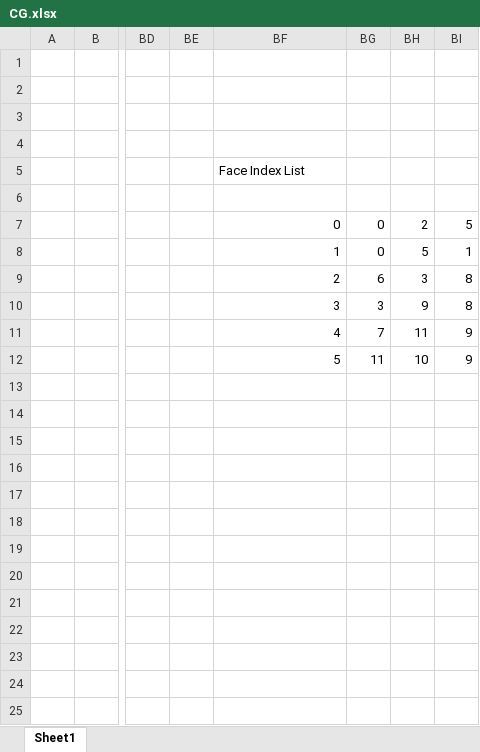
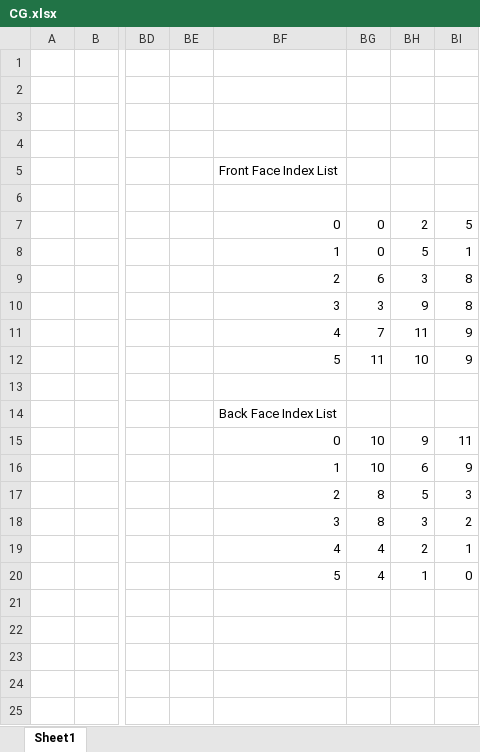
Before and after one commit to Jack-O-Mahoney/ROB-Computer-Graphics-JOM, an Excel workbook: CG.xlsx, sheet Sheet1, drawn as a sheet; only a part is shown, gaps mark what is left out; values as stored, in another font and other column widths than the file's, no borders; the diff names each change by its address in the sheet, - before the commit and + after, or states it on an @@ line.

Commit message:
Signed-off-by: Student Jack O Mahoney (TL_KCOMP_B_Y3) <t00261288@mymtu.ie>

```diff
--- a/CG.xlsx (sheet Sheet1)
+++ b/CG.xlsx (sheet Sheet1)
-BF5: Face Index List
+BF5: Front Face Index List
-BF14: (empty)
+BF14: Back Face Index List
-BF15: (empty)
+BF15: 0
-BG15:BG16: (empty)
+BG15:BG16: 10
-BH15: (empty)
+BH15: 9
-BI15: (empty)
+BI15: 11
-BF16: (empty)
+BF16: 1
-BH16: (empty)
+BH16: 6
-BI16: (empty)
+BI16: 9
-BF17: (empty)
+BF17: 2
-BG17:BG18: (empty)
+BG17:BG18: 8
-BH17: (empty)
+BH17: 5
-BI17: (empty)
+BI17: 3
-BF18: (empty)
+BF18: 3
-BH18: (empty)
+BH18: 3
-BI18: (empty)
+BI18: 2
-BF19: (empty)
+BF19: 4
-BG19:BG20: (empty)
+BG19:BG20: 4
-BH19: (empty)
+BH19: 2
-BI19: (empty)
+BI19: 1
-BF20: (empty)
+BF20: 5
-BH20: (empty)
+BH20: 1
-BI20: (empty)
+BI20: 0
```
